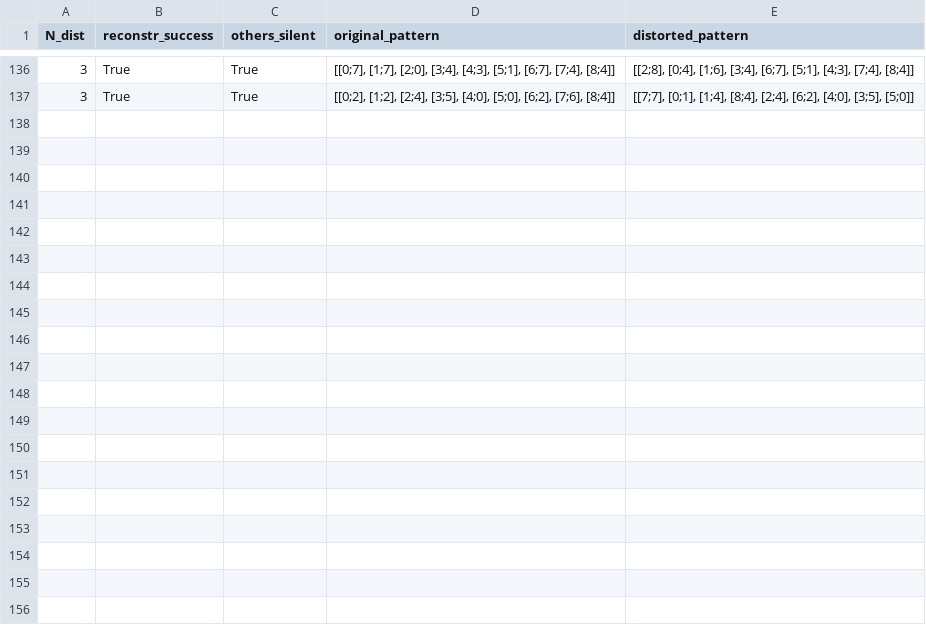
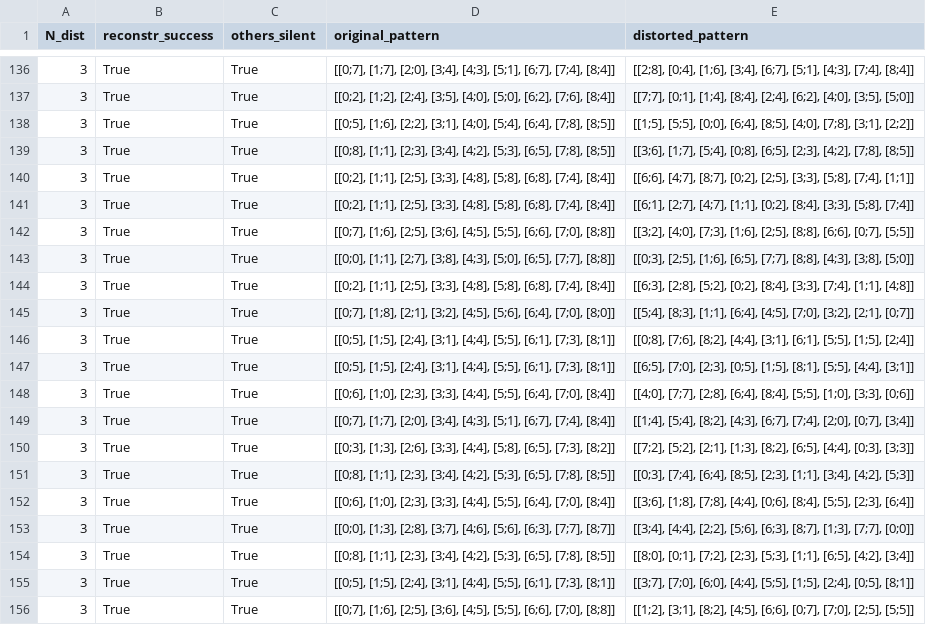
Before and after one commit to FerdinandBujanowski/brian_BCPNN, a CSV file: 20_random_patterns/tests_B/stats_15_4.csv, drawn as a sheet; only a part is shown, gaps mark what is left out; the diff covers the shown part only.

```diff
--- a/20_random_patterns/tests_B/stats_15_4.csv
+++ b/20_random_patterns/tests_B/stats_15_4.csv
@@ -137 +137,20 @@ N_dist,reconstr_success,others_silent,original_pattern,distorted_pattern
 3,True,True,"[[0;2], [1;2], [2;4], [3;5], [4;0], [5;0], [6;2], [7;6], [8;4]]","[[7;7], [0;1], [1;4], [8;4], [2;4], [6;2], [4;0], [3;5], [5;0]]"
+3,True,True,"[[0;5], [1;6], [2;2], [3;1], [4;0], [5;4], [6;4], [7;8], [8;5]]","[[1;5], [5;5], [0;0], [6;4], [8;5], [4;0], [7;8], [3;1], [2;2]]"
+3,True,True,"[[0;8], [1;1], [2;3], [3;4], [4;2], [5;3], [6;5], [7;8], [8;5]]","[[3;6], [1;7], [5;4], [0;8], [6;5], [2;3], [4;2], [7;8], [8;5]]"
+3,True,True,"[[0;2], [1;1], [2;5], [3;3], [4;8], [5;8], [6;8], [7;4], [8;4]]","[[6;6], [4;7], [8;7], [0;2], [2;5], [3;3], [5;8], [7;4], [1;1]]"
+3,True,True,"[[0;2], [1;1], [2;5], [3;3], [4;8], [5;8], [6;8], [7;4], [8;4]]","[[6;1], [2;7], [4;7], [1;1], [0;2], [8;4], [3;3], [5;8], [7;4]]"
+3,True,True,"[[0;7], [1;6], [2;5], [3;6], [4;5], [5;5], [6;6], [7;0], [8;8]]","[[3;2], [4;0], [7;3], [1;6], [2;5], [8;8], [6;6], [0;7], [5;5]]"
+3,True,True,"[[0;0], [1;1], [2;7], [3;8], [4;3], [5;0], [6;5], [7;7], [8;8]]","[[0;3], [2;5], [1;6], [6;5], [7;7], [8;8], [4;3], [3;8], [5;0]]"
+3,True,True,"[[0;2], [1;1], [2;5], [3;3], [4;8], [5;8], [6;8], [7;4], [8;4]]","[[6;3], [2;8], [5;2], [0;2], [8;4], [3;3], [7;4], [1;1], [4;8]]"
+3,True,True,"[[0;7], [1;8], [2;1], [3;2], [4;5], [5;6], [6;4], [7;0], [8;0]]","[[5;4], [8;3], [1;1], [6;4], [4;5], [7;0], [3;2], [2;1], [0;7]]"
+3,True,True,"[[0;5], [1;5], [2;4], [3;1], [4;4], [5;5], [6;1], [7;3], [8;1]]","[[0;8], [7;6], [8;2], [4;4], [3;1], [6;1], [5;5], [1;5], [2;4]]"
+3,True,True,"[[0;5], [1;5], [2;4], [3;1], [4;4], [5;5], [6;1], [7;3], [8;1]]","[[6;5], [7;0], [2;3], [0;5], [1;5], [8;1], [5;5], [4;4], [3;1]]"
+3,True,True,"[[0;6], [1;0], [2;3], [3;3], [4;4], [5;5], [6;4], [7;0], [8;4]]","[[4;0], [7;7], [2;8], [6;4], [8;4], [5;5], [1;0], [3;3], [0;6]]"
+3,True,True,"[[0;7], [1;7], [2;0], [3;4], [4;3], [5;1], [6;7], [7;4], [8;4]]","[[1;4], [5;4], [8;2], [4;3], [6;7], [7;4], [2;0], [0;7], [3;4]]"
+3,True,True,"[[0;3], [1;3], [2;6], [3;3], [4;4], [5;8], [6;5], [7;3], [8;2]]","[[7;2], [5;2], [2;1], [1;3], [8;2], [6;5], [4;4], [0;3], [3;3]]"
+3,True,True,"[[0;8], [1;1], [2;3], [3;4], [4;2], [5;3], [6;5], [7;8], [8;5]]","[[0;3], [7;4], [6;4], [8;5], [2;3], [1;1], [3;4], [4;2], [5;3]]"
+3,True,True,"[[0;6], [1;0], [2;3], [3;3], [4;4], [5;5], [6;4], [7;0], [8;4]]","[[3;6], [1;8], [7;8], [4;4], [0;6], [8;4], [5;5], [2;3], [6;4]]"
+3,True,True,"[[0;0], [1;3], [2;8], [3;7], [4;6], [5;6], [6;3], [7;7], [8;7]]","[[3;4], [4;4], [2;2], [5;6], [6;3], [8;7], [1;3], [7;7], [0;0]]"
+3,True,True,"[[0;8], [1;1], [2;3], [3;4], [4;2], [5;3], [6;5], [7;8], [8;5]]","[[8;0], [0;1], [7;2], [2;3], [5;3], [1;1], [6;5], [4;2], [3;4]]"
+3,True,True,"[[0;5], [1;5], [2;4], [3;1], [4;4], [5;5], [6;1], [7;3], [8;1]]","[[3;7], [7;0], [6;0], [4;4], [5;5], [1;5], [2;4], [0;5], [8;1]]"
+3,True,True,"[[0;7], [1;6], [2;5], [3;6], [4;5], [5;5], [6;6], [7;0], [8;8]]","[[1;2], [3;1], [8;2], [4;5], [6;6], [0;7], [7;0], [2;5], [5;5]]"
```
Also changed, not shown: 17 added rows elsewhere in this file, 20_random_patterns/tests_B/stats_15_2.csv, 20_random_patterns/tests_B/stats_15_3.csv, 3 other files.
